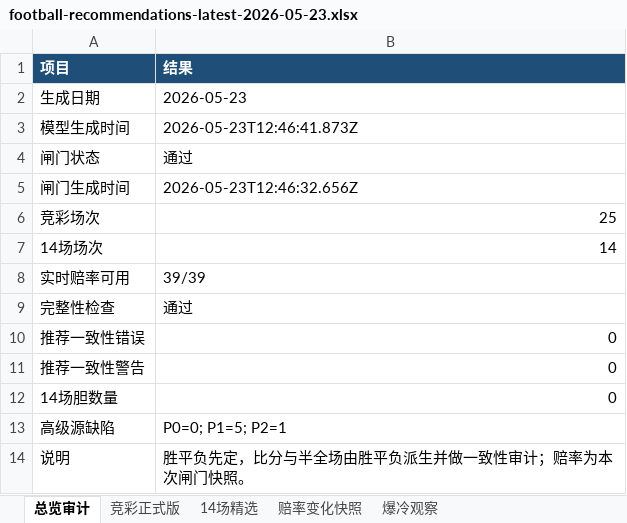
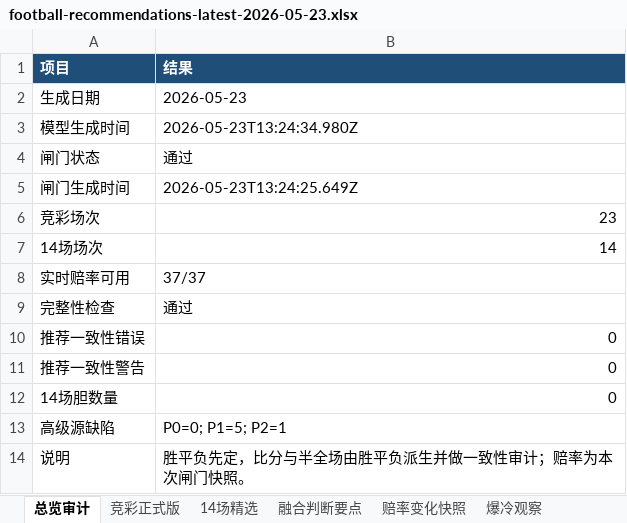
Before and after one commit to prenticeleogomez466-sys/-, an Excel workbook: data/exports/football-recommendations-latest-2026-05-23.xlsx, sheet 总览审计, drawn as a sheet; values as stored, in another font and other column widths than the file's, no borders; the diff names each change by its address in the sheet, - before the commit and + after, or states it on an @@ line.

```diff
--- a/data/exports/football-recommendations-latest-2026-05-23.xlsx (sheet 总览审计)
+++ b/data/exports/football-recommendations-latest-2026-05-23.xlsx (sheet 总览审计)
+sheet tab: 融合判断要点
-B3 (结果): 2026-05-23T12:46:41.873Z
+B3 (结果): 2026-05-23T13:24:34.980Z
-B5 (结果): 2026-05-23T12:46:32.656Z
+B5 (结果): 2026-05-23T13:24:25.649Z
-B6 (结果): 25
+B6 (结果): 23
-B8 (结果): 39/39
+B8 (结果): 37/37
```
Also changed, not shown: sheet 赔率变化快照, sheet 竞彩正式版, sheet 爆冷观察, sheet 14场精选, 2 other files.
